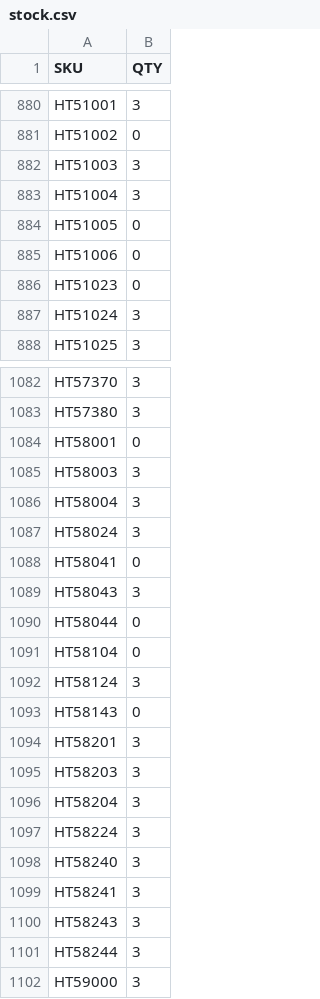
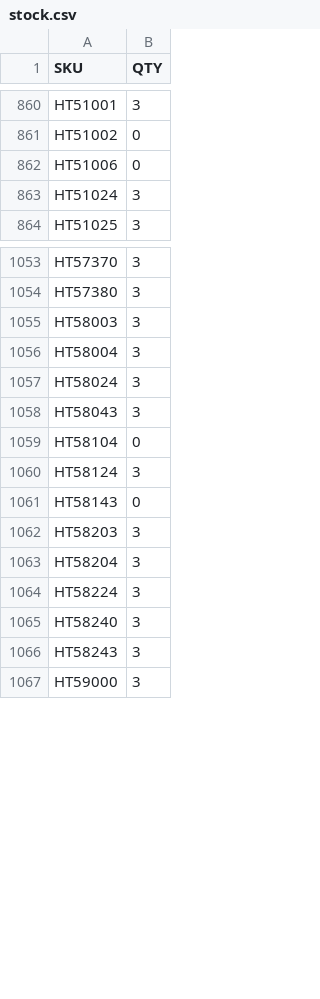
Before and after one commit to integrations-everbold/floortrends-stock-feed, a CSV file: stock.csv, drawn as a sheet; only a part is shown, gaps mark what is left out; the diff covers the shown part only; the diff names each change by its address in the sheet, - before the commit and + after, or states it on an @@ line.

```diff
--- a/stock.csv
+++ b/stock.csv
-row 882: HT51003 | 3
-row 883: HT51004 | 3
-row 884: HT51005 | 0
-row 886: HT51023 | 0
-row 1084: HT58001 | 0
-row 1088: HT58041 | 0
-row 1090: HT58044 | 0
-row 1094: HT58201 | 3
-row 1099: HT58241 | 3
-row 1101: HT58244 | 3
```
Also changed, not shown: 25 removed rows and 2 edited cells elsewhere in this file.
